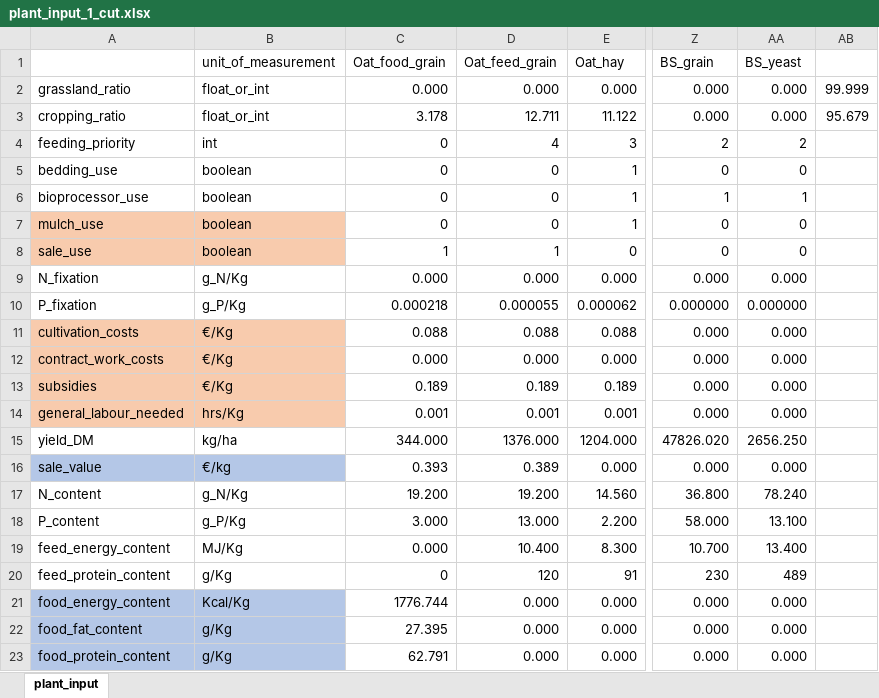
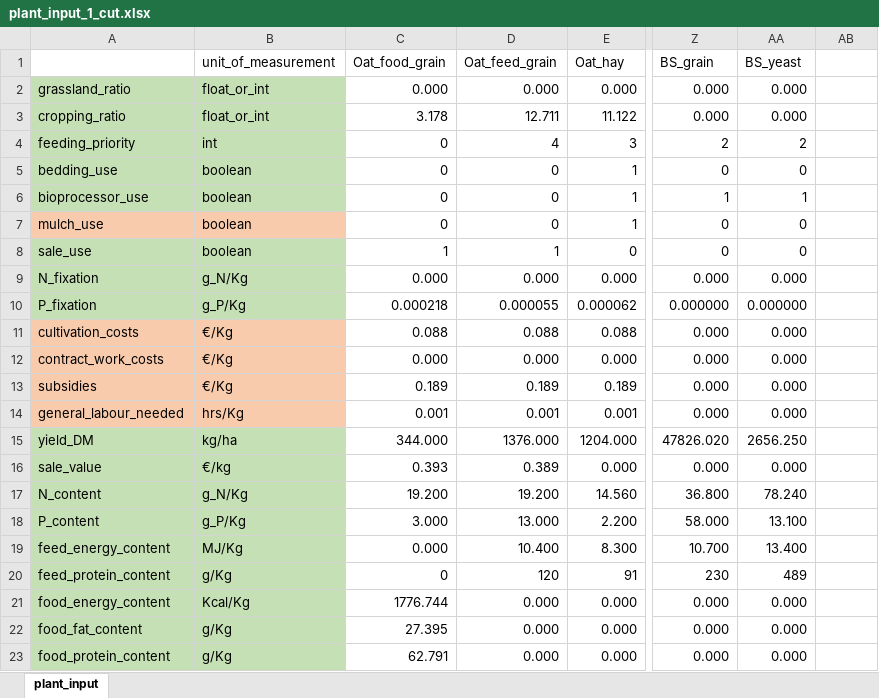
Before and after one commit to Siebr/Farm-Squire, an Excel workbook: plant_input_1_cut.xlsx, sheet plant_input, drawn as a sheet; only a part is shown, gaps mark what is left out; values as stored, in another font and other column widths than the file's, no borders; the diff names each change by its address in the sheet, - before the commit and + after, or states it on an @@ line.

Commit message:
excel
swap

```diff
--- a/plant_input_1_cut.xlsx (sheet plant_input)
+++ b/plant_input_1_cut.xlsx (sheet plant_input)
-A2:B6 fill: none
+A2:B6 fill: #C5E0B4
-AB2: 99.999
+AB2: (empty)
-AB3: 95.679
+AB3: (empty)
-A8:B8 fill: #F8CBAD
+A8:B8 fill: #C5E0B4
-A9:B10 fill: none
+A9:B10 fill: #C5E0B4
-A15:B15 fill: none
+A15:B15 fill: #C5E0B4
-A16:B16 fill: #B4C7E7
+A16:B16 fill: #C5E0B4
-A17:B20 fill: none
+A17:B20 fill: #C5E0B4
-A21:B23 fill: #B4C7E7
+A21:B23 fill: #C5E0B4
```
Also changed, not shown: animal_input.xlsx, biodigestor_input.xlsx, 2 other files.
